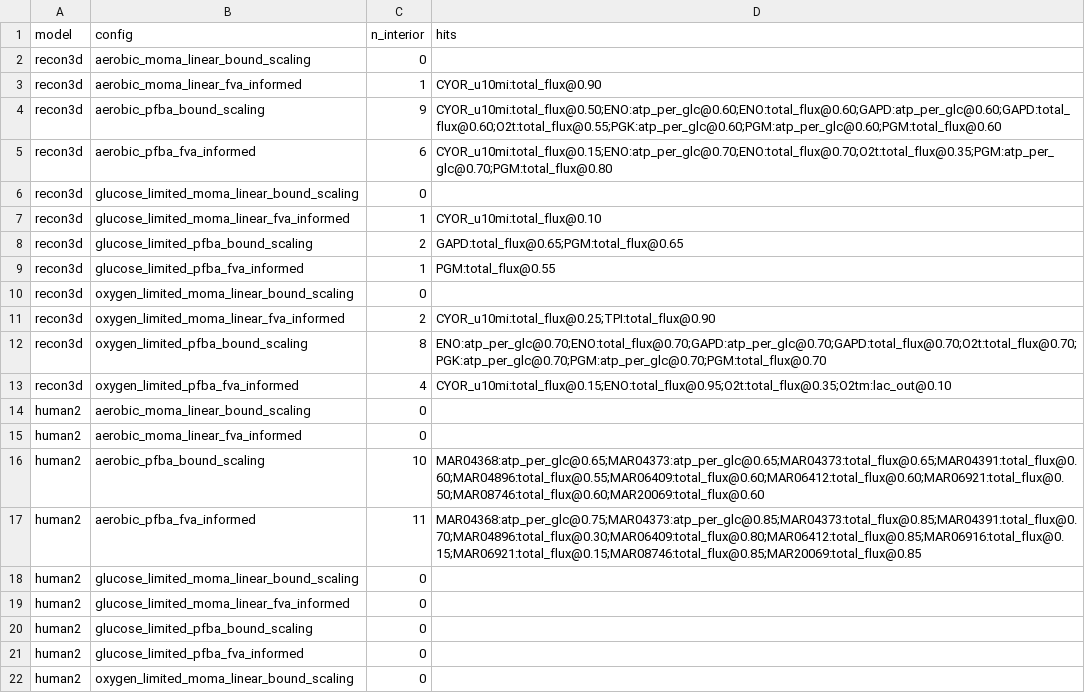
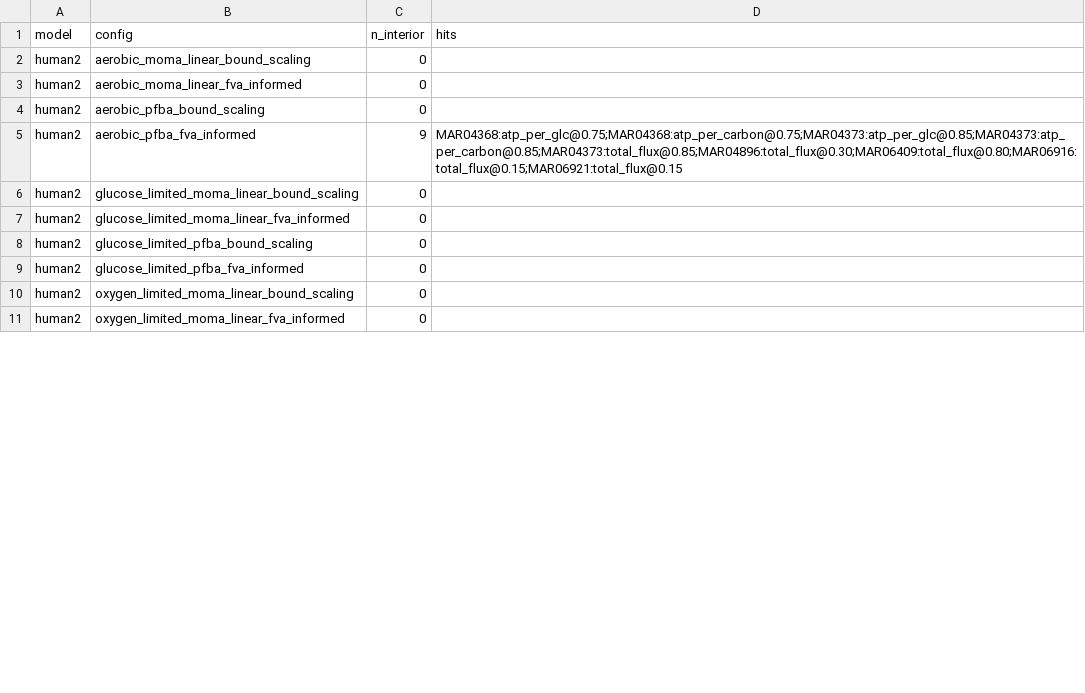
Before and after one commit to bougtoir/metabolic-interior-optima, a CSV file: results/robustness_matrix.csv, drawn as a sheet; only a part is shown; the shorter side is filled out with more unchanged rows; the diff covers the shown part only.

```diff
--- a/results/robustness_matrix.csv
+++ b/results/robustness_matrix.csv
@@ -1,18 +1,6 @@
 model,config,n_interior,hits
-recon3d,aerobic_moma_linear_bound_scaling,0,
-recon3d,aerobic_moma_linear_fva_informed,1,CYOR_u10mi:total_flux@0.90
-recon3d,aerobic_pfba_bound_scaling,9,CYOR_u10mi:total_flux@0.50;ENO:atp_per_glc@0.60;ENO:total_flux@0.60;GAPD:atp_per_glc@0.60;GAPD:total_flux@0.60;O2t:total_flux@0.55;PGK:atp_per_glc@0.60;PGM:atp_per_glc@0.60;PGM:total_flux@0.60
-recon3d,aerobic_pfba_fva_informed,6,CYOR_u10mi:total_flux@0.15;ENO:atp_per_glc@0.70;ENO:total_flux@0.70;O2t:total_flux@0.35;PGM:atp_per_glc@0.70;PGM:total_flux@0.80
-recon3d,glucose_limited_moma_linear_bound_scaling,0,
-recon3d,glucose_limited_moma_linear_fva_informed,1,CYOR_u10mi:total_flux@0.10
-recon3d,glucose_limited_pfba_bound_scaling,2,GAPD:total_flux@0.65;PGM:total_flux@0.65
-recon3d,glucose_limited_pfba_fva_informed,1,PGM:total_flux@0.55
-recon3d,oxygen_limited_moma_linear_bound_scaling,0,
-recon3d,oxygen_limited_moma_linear_fva_informed,2,CYOR_u10mi:total_flux@0.25;TPI:total_flux@0.90
-recon3d,oxygen_limited_pfba_bound_scaling,8,ENO:atp_per_glc@0.70;ENO:total_flux@0.70;GAPD:atp_per_glc@0.70;GAPD:total_flux@0.70;O2t:total_flux@0.70;PGK:atp_per_glc@0.70;PGM:atp_per_glc@0.70;PGM:total_flux@0.70
-recon3d,oxygen_limited_pfba_fva_informed,4,CYOR_u10mi:total_flux@0.15;ENO:total_flux@0.95;O2t:total_flux@0.35;O2tm:lac_out@0.10
 human2,aerobic_moma_linear_bound_scaling,0,
 human2,aerobic_moma_linear_fva_informed,0,
-human2,aerobic_pfba_bound_scaling,10,MAR04368:atp_per_glc@0.65;MAR04373:atp_per_glc@0.65;MAR04373:total_flux@0.65;MAR04391:total_flux@0.60;MAR04896:total_flux@0.55;MAR06409:total_flux@0.60;MAR06412:total_flux@0.60;MAR06921:total_flux@0.50;MAR08746:total_flux@0.60;MAR20069:total_flux@0.60
-human2,aerobic_pfba_fva_informed,11,MAR04368:atp_per_glc@0.75;MAR04373:atp_per_glc@0.85;MAR04373:total_flux@0.85;MAR04391:total_flux@0.70;MAR04896:total_flux@0.30;MAR06409:total_flux@0.80;MAR06412:total_flux@0.85;MAR06916:total_flux@0.15;MAR06921:total_flux@0.15;MAR08746:total_flux@0.85;MAR20069:total_flux@0.85
+human2,aerobic_pfba_bound_scaling,0,
+human2,aerobic_pfba_fva_informed,9,MAR04368:atp_per_glc@0.75;MAR04368:atp_per_carbon@0.75;MAR04373:atp_per_glc@0.85;MAR04373:atp_per_carbon@0.85;MAR04373:total_flux@0.85;MAR04896:total_flux@0.30;MAR06409:total_flux@0.80;MAR06916:total_flux@0.15;MAR06921:total_flux@0.15
 human2,glucose_limited_moma_linear_bound_scaling,0,
```
Also changed, not shown: 8 added rows and 4 edited cells elsewhere in this file, data/drug_mapping.csv, results/scans/robust_human2_aerobic_pfba_bound_scaling.csv, 40 other files.
